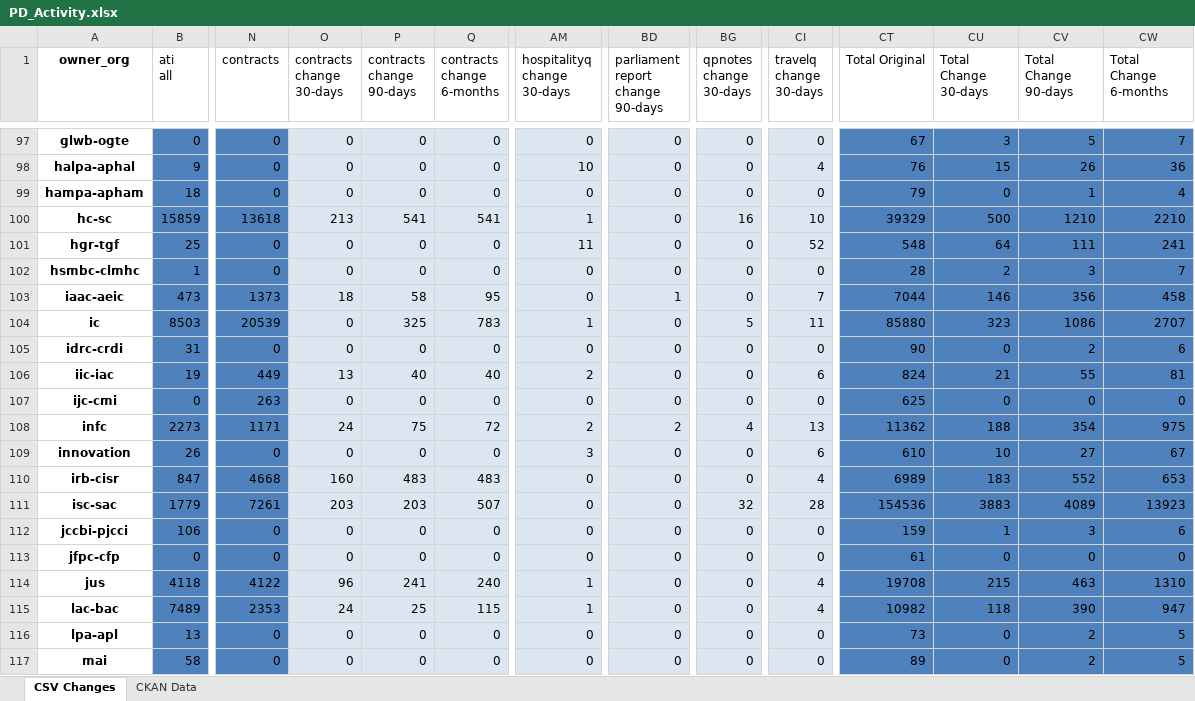
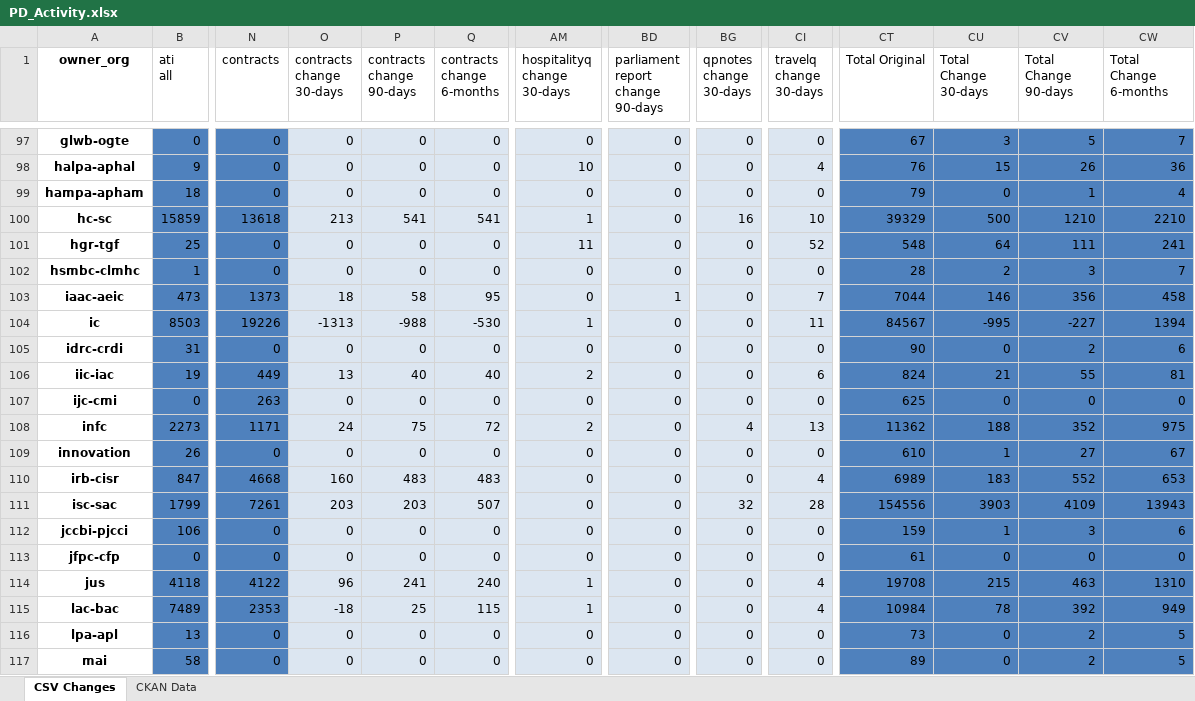
Before and after one commit to PatLittle/analytics-corporate-reporting, an Excel workbook: PD_CHANGES_RPT/PD_Activity.xlsx, sheet CSV Changes, drawn as a sheet; only a part is shown, gaps mark what is left out; values as stored, in another font and other column widths than the file's, no borders; the diff covers the shown part only; the diff names each change by its address in the sheet, - before the commit and + after, or states it on an @@ line.

```diff
--- a/PD_CHANGES_RPT/PD_Activity.xlsx (sheet CSV Changes)
+++ b/PD_CHANGES_RPT/PD_Activity.xlsx (sheet CSV Changes)
-N104 (contracts): 20539
+N104 (contracts): 19226
-O104 (contracts change 30-days): 0
+O104 (contracts change 30-days): -1313
-P104 (contracts change 90-days): 325
+P104 (contracts change 90-days): -988
-Q104 (contracts change 6-months): 783
+Q104 (contracts change 6-months): -530
-BG104 (qpnotes change 30-days): 5
+BG104 (qpnotes change 30-days): 0
-CT104 (Total Original): 85880
+CT104 (Total Original): 84567
-CU104 (Total Change 30-days): 323
+CU104 (Total Change 30-days): -995
-CV104 (Total Change 90-days): 1086
+CV104 (Total Change 90-days): -227
-CW104 (Total Change 6-months): 2707
+CW104 (Total Change 6-months): 1394
-BD108 (parliament report change 90-days): 2
+BD108 (parliament report change 90-days): 0
-CV108 (Total Change 90-days): 354
+CV108 (Total Change 90-days): 352
-AM109 (hospitalityq change 30-days): 3
+AM109 (hospitalityq change 30-days): 0
-CI109 (travelq change 30-days): 6
+CI109 (travelq change 30-days): 0
-CU109 (Total Change 30-days): 10
+CU109 (Total Change 30-days): 1
-B111 (ati all): 1779
+B111 (ati all): 1799
-CT111 (Total Original): 154536
+CT111 (Total Original): 154556
-CU111 (Total Change 30-days): 3883
+CU111 (Total Change 30-days): 3903
-CV111 (Total Change 90-days): 4089
+CV111 (Total Change 90-days): 4109
-CW111 (Total Change 6-months): 13923
+CW111 (Total Change 6-months): 13943
-O115 (contracts change 30-days): 24
+O115 (contracts change 30-days): -18
-CT115 (Total Original): 10982
+CT115 (Total Original): 10984
-CU115 (Total Change 30-days): 118
+CU115 (Total Change 30-days): 78
-CV115 (Total Change 90-days): 390
+CV115 (Total Change 90-days): 392
-CW115 (Total Change 6-months): 947
+CW115 (Total Change 6-months): 949
```
Also changed, not shown: 150 edited cells elsewhere in this sheet, sheet CKAN Data, 2 other files.
